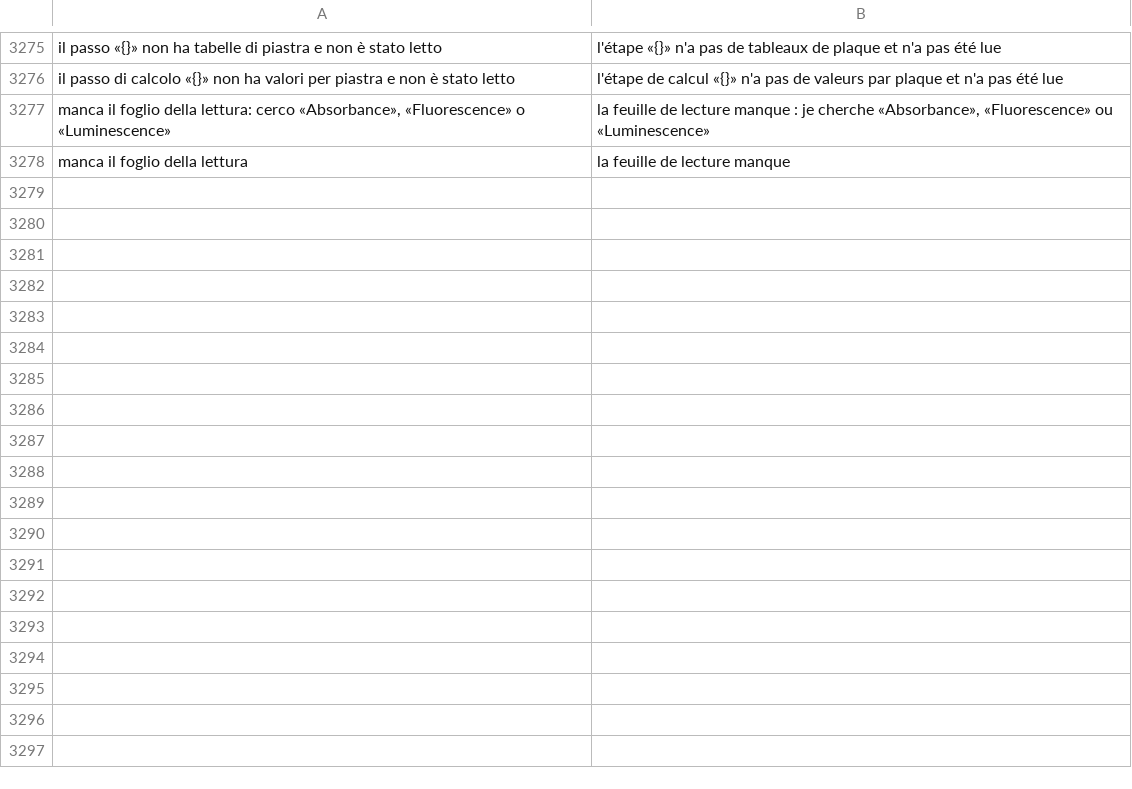
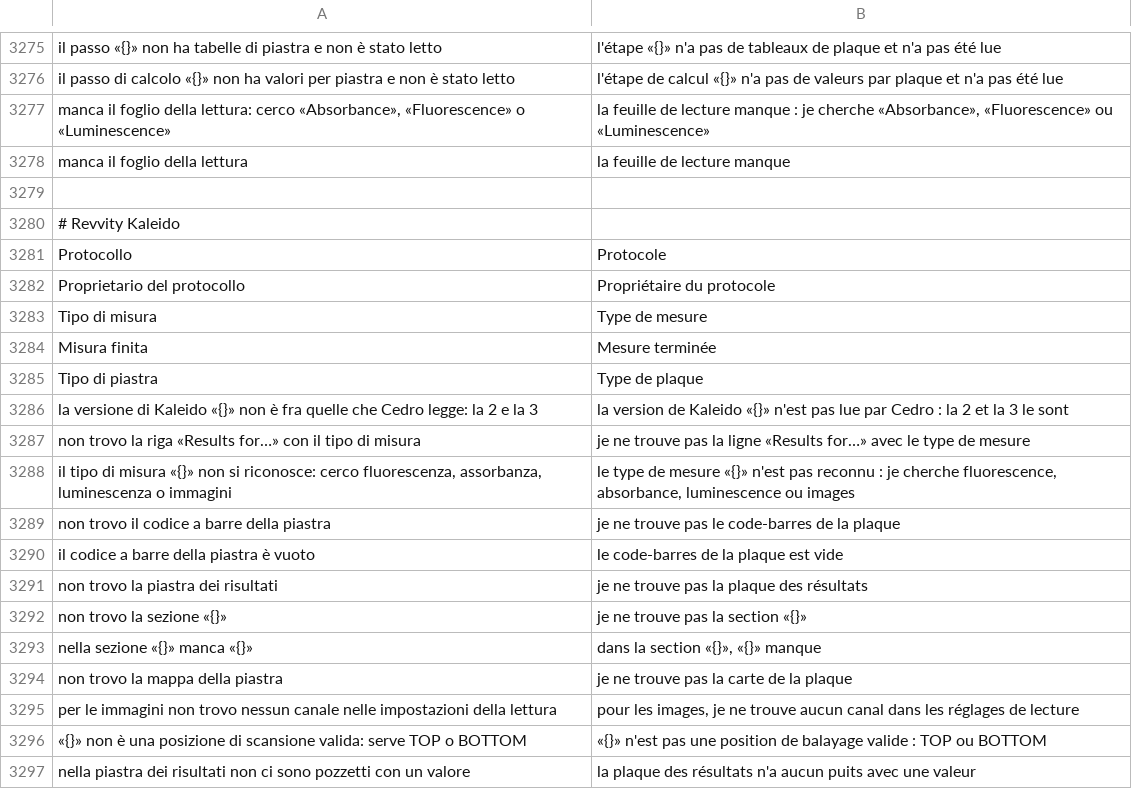
Before and after one commit to realfulvio/cedro, a TSV file: i18n/fr.tsv, drawn as a sheet; only a part is shown, gaps mark what is left out; the diff names each change by its address in the sheet, - before the commit and + after, or states it on an @@ line.

```diff
--- a/i18n/fr.tsv
+++ b/i18n/fr.tsv
+row 3279: (empty)
+row 3280: # Revvity Kaleido
+row 3281: Protocollo | Protocole
+row 3282: Proprietario del protocollo | Propriétaire du protocole
+row 3283: Tipo di misura | Type de mesure
+row 3284: Misura finita | Mesure terminée
+row 3285: Tipo di piastra | Type de plaque
+row 3286: la versione di Kaleido «{}» non è fra quelle che Cedro legge: la 2 e la 3 | la version de Kaleido «{}» n'est pas lue par Cedro : la 2 et la 3 le sont
+row 3287: non trovo la riga «Results for…» con il tipo di misura | je ne trouve pas la ligne «Results for…» avec le type de mesure
+row 3288: il tipo di misura «{}» non si riconosce: cerco fluorescenza, assorbanza, luminescenza o immagini | le type de mesure «{}» n'est pas reconnu : je cherche fluorescence, absorbance, luminescence ou images
+row 3289: non trovo il codice a barre della piastra | je ne trouve pas le code-barres de la plaque
+row 3290: il codice a barre della piastra è vuoto | le code-barres de la plaque est vide
+row 3291: non trovo la piastra dei risultati | je ne trouve pas la plaque des résultats
+row 3292: non trovo la sezione «{}» | je ne trouve pas la section «{}»
+row 3293: nella sezione «{}» manca «{}» | dans la section «{}», «{}» manque
+row 3294: non trovo la mappa della piastra | je ne trouve pas la carte de la plaque
+row 3295: per le immagini non trovo nessun canale nelle impostazioni della lettura | pour les images, je ne trouve aucun canal dans les réglages de lecture
+row 3296: «{}» non è una posizione di scansione valida: serve TOP o BOTTOM | «{}» n'est pas une position de balayage valide : TOP ou BOTTOM
+row 3297: nella piastra dei risultati non ci sono pozzetti con un valore | la plaque des résultats n'a aucun puits avec une valeur
```
Also changed, not shown: i18n/de.tsv, i18n/en.tsv, 13 other files.
